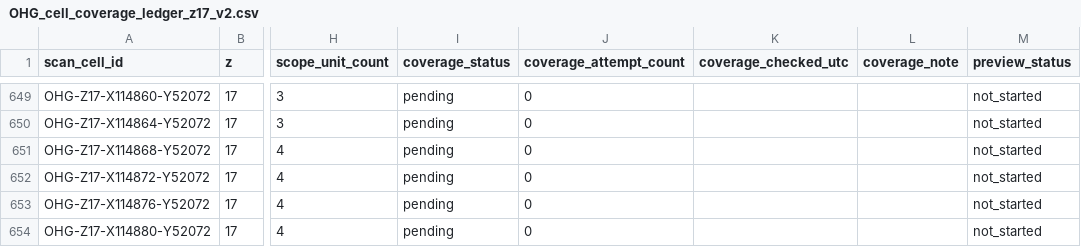
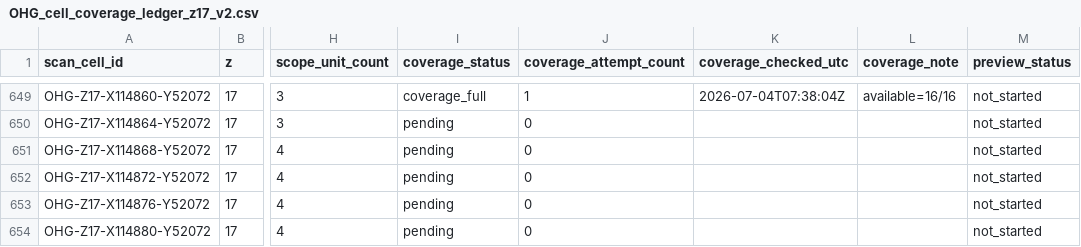
Before and after one commit to zr9y6bfmn9-star/ssm-historical-airphoto, a CSV file: data/ohg/control/OHG_cell_coverage_ledger_z17_v2.csv, drawn as a sheet; only a part is shown, gaps mark what is left out; the diff covers the shown part only; the diff names each change by its address in the sheet, - before the commit and + after, or states it on an @@ line.

Commit message:
ohg: coverage/lightweight controller v2 update

```diff
--- a/data/ohg/control/OHG_cell_coverage_ledger_z17_v2.csv
+++ b/data/ohg/control/OHG_cell_coverage_ledger_z17_v2.csv
-I649 (coverage_status): pending
+I649 (coverage_status): coverage_full
-J649 (coverage_attempt_count): 0
+J649 (coverage_attempt_count): 1
-K649 (coverage_checked_utc): (empty)
+K649 (coverage_checked_utc): 2026-07-04T07:38:04Z
-L649 (coverage_note): (empty)
+L649 (coverage_note): available=16/16
```
Also changed, not shown: 92 edited cells elsewhere in this file, 5 other files.
